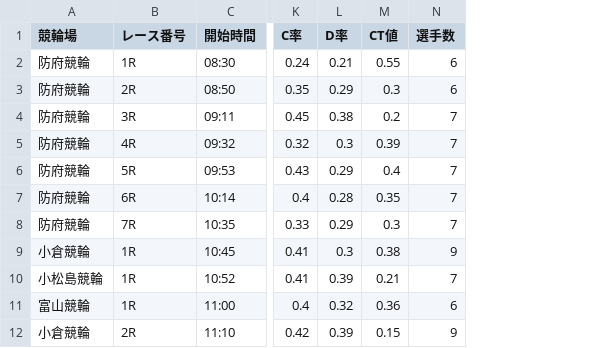
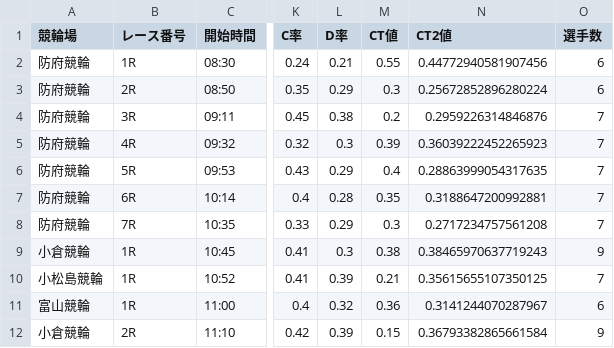
Before and after one commit to ama04149/keirin-ai, a CSV file: keirin_race_summary.csv, drawn as a sheet; only a part is shown, gaps mark what is left out; the diff names each change by its address in the sheet, - before the commit and + after, or states it on an @@ line.

Commit message:
Data update: 2025-08-08 23:45

```diff
--- a/keirin_race_summary.csv
+++ b/keirin_race_summary.csv
+column N (CT2値), rows 2-12: 0.44772940581907456 | 0.25672852896280224 | 0.2959226314846876 | 0.36039222452265923 | 0.28863999054317635 | 0.3188647200992881 | 0.2717234757561208 | 0.38465970637719243 | 0.35615655107350125 | 0.3141244070287967 | 0.36793382865661584
```
